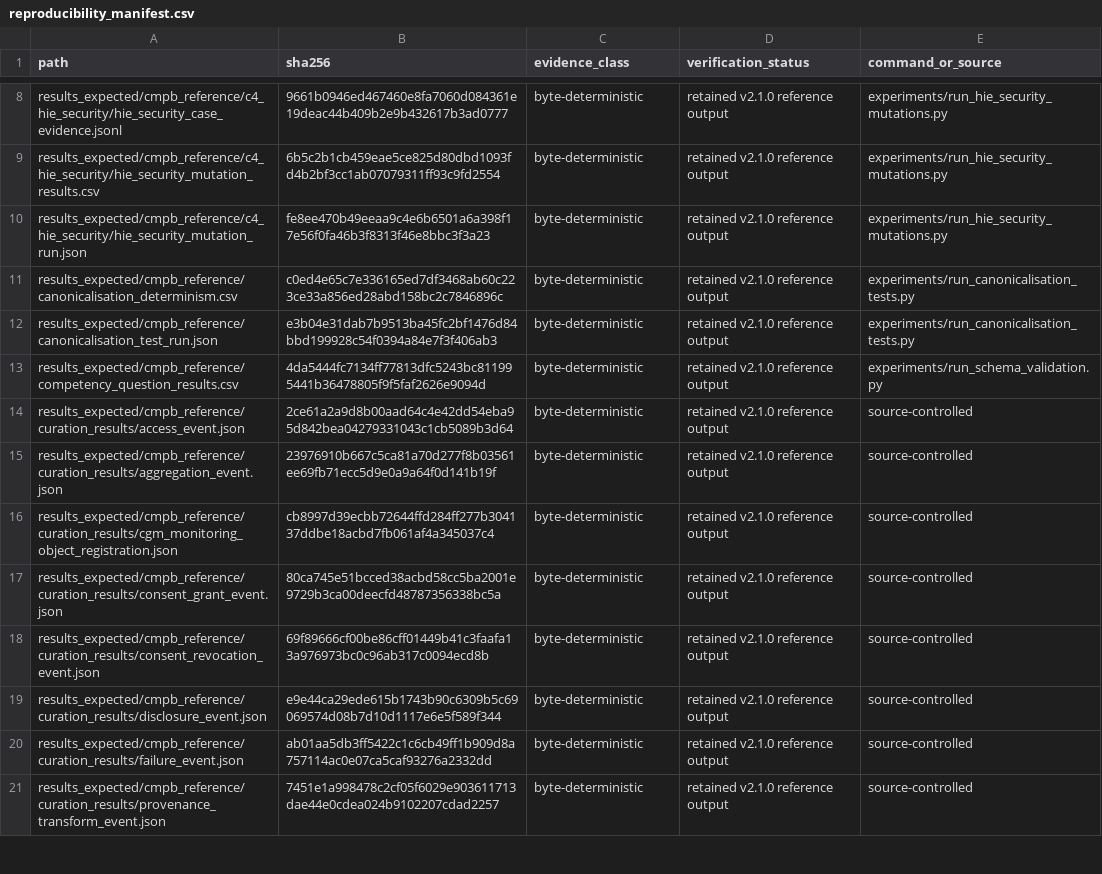
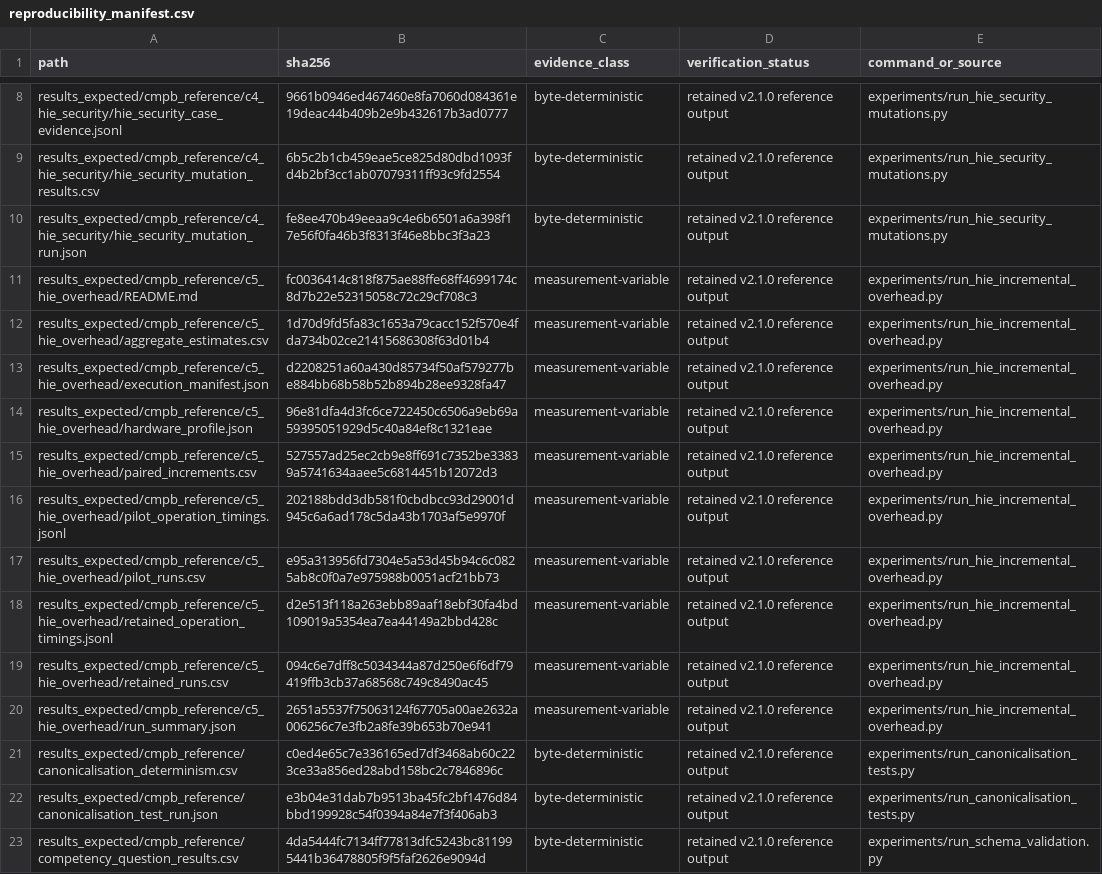
Before and after one commit to antonioclim/TEA-Sim-TrustEvidence, a CSV file: results_expected/cmpb_reference/reproducibility_manifest.csv, drawn as a sheet; only a part is shown, gaps mark what is left out; the shorter side is filled out with more unchanged rows; the diff names each change by its address in the sheet, - before the commit and + after, or states it on an @@ line.

```diff
--- a/results_expected/cmpb_reference/reproducibility_manifest.csv
+++ b/results_expected/cmpb_reference/reproducibility_manifest.csv
+row 11: results_expected/cmpb_reference/c5_hie_overhead/README.md | fc0036414c818f875ae88ffe68ff4699174c8d7b22e52315058c72c29cf708c3 | measurement-variable | retained v2.1.0 reference output | experiments/run_hie_incremental_overhead.py
+row 12: results_expected/cmpb_reference/c5_hie_overhead/aggregate_estimates.csv | 1d70d9fd5fa83c1653a79cacc152f570e4fda734b02ce21415686308f63d01b4 | measurement-variable | retained v2.1.0 reference output | experiments/run_hie_incremental_overhead.py
+row 13: results_expected/cmpb_reference/c5_hie_overhead/execution_manifest.json | d2208251a60a430d85734f50af579277be884bb68b58b52b894b28ee9328fa47 | measurement-variable | retained v2.1.0 reference output | experiments/run_hie_incremental_overhead.py
+row 14: results_expected/cmpb_reference/c5_hie_overhead/hardware_profile.json | 96e81dfa4d3fc6ce722450c6506a9eb69a59395051929d5c40a84ef8c1321eae | measurement-variable | retained v2.1.0 reference output | experiments/run_hie_incremental_overhead.py
+row 15: results_expected/cmpb_reference/c5_hie_overhead/paired_increments.csv | 527557ad25ec2cb9e8ff691c7352be33839a5741634aaee5c6814451b12072d3 | measurement-variable | retained v2.1.0 reference output | experiments/run_hie_incremental_overhead.py
+row 16: results_expected/cmpb_reference/c5_hie_overhead/pilot_operation_timings.jsonl | 202188bdd3db581f0cbdbcc93d29001d945c6a6ad178c5da43b1703af5e9970f | measurement-variable | retained v2.1.0 reference output | experiments/run_hie_incremental_overhead.py
+row 17: results_expected/cmpb_reference/c5_hie_overhead/pilot_runs.csv | e95a313956fd7304e5a53d45b94c6c0825ab8c0f0a7e975988b0051acf21bb73 | measurement-variable | retained v2.1.0 reference output | experiments/run_hie_incremental_overhead.py
+row 18: results_expected/cmpb_reference/c5_hie_overhead/retained_operation_timings.jsonl | d2e513f118a263ebb89aaf18ebf30fa4bd109019a5354ea7ea44149a2bbd428c | measurement-variable | retained v2.1.0 reference output | experiments/run_hie_incremental_overhead.py
+row 19: results_expected/cmpb_reference/c5_hie_overhead/retained_runs.csv | 094c6e7dff8c5034344a87d250e6f6df79419ffb3cb37a68568c749c8490ac45 | measurement-variable | retained v2.1.0 reference output | experiments/run_hie_incremental_overhead.py
+row 20: results_expected/cmpb_reference/c5_hie_overhead/run_summary.json | 2651a5537f75063124f67705a00ae2632a006256c7e3fb2a8fe39b653b70e941 | measurement-variable | retained v2.1.0 reference output | experiments/run_hie_incremental_overhead.py
```
Also changed, not shown: FILE_MANIFEST.tsv, 11 other files.
